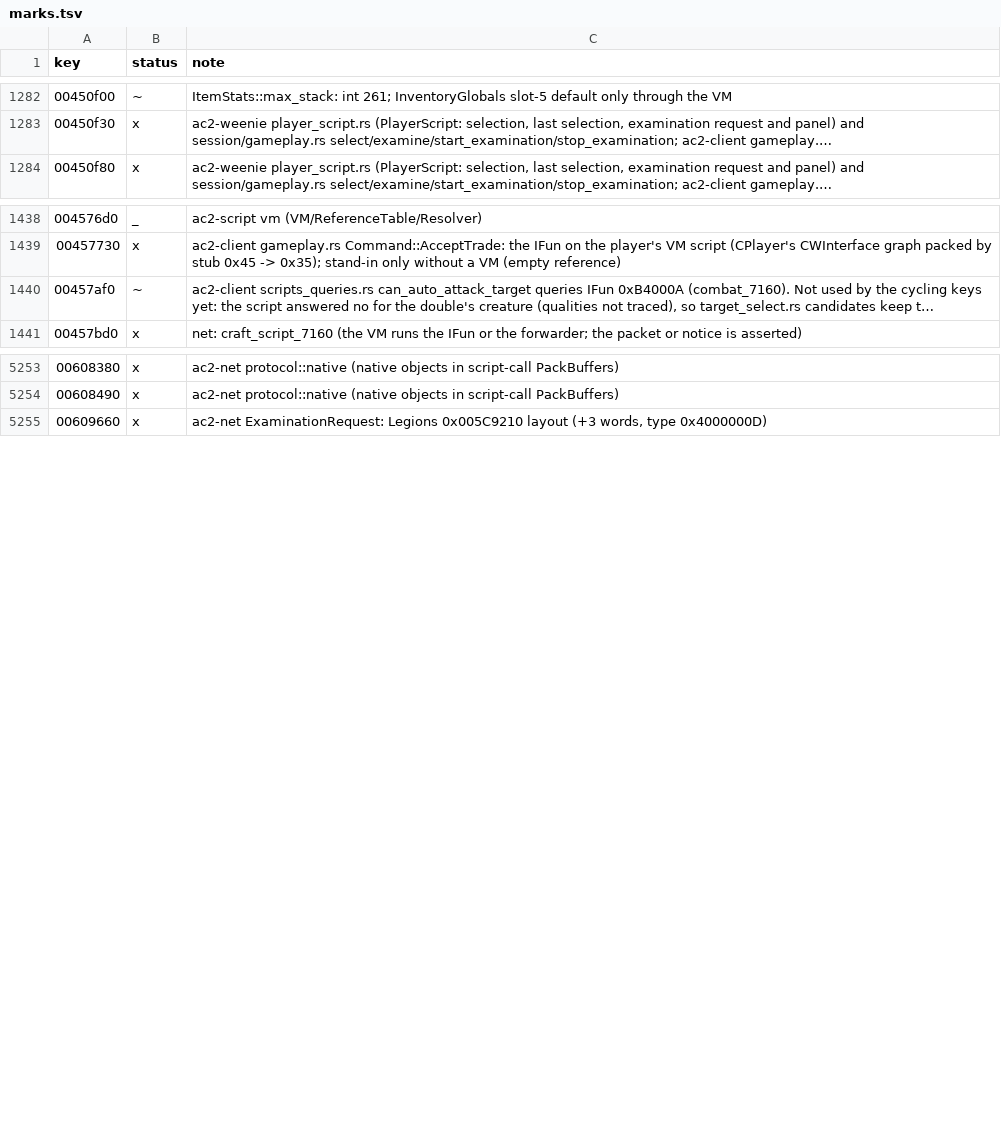
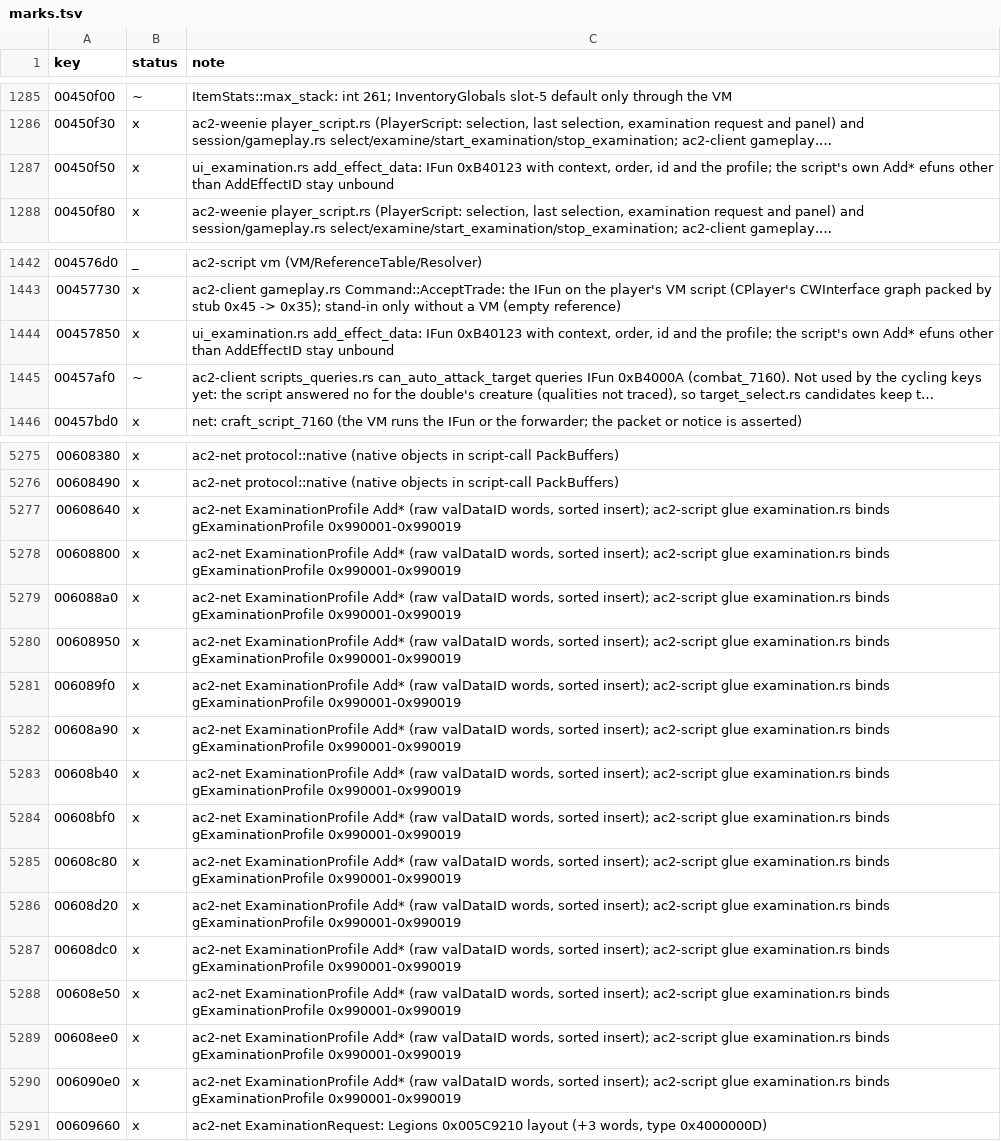
Before and after one commit to CrimsonMage/AC2_Rusted, a TSV file: docs/retail-catalog/marks.tsv, drawn as a sheet; only a part is shown, gaps mark what is left out; long unchanged cells end in …; the diff covers the shown part only; the diff names each change by its address in the sheet, - before the commit and + after, or states it on an @@ line.

Commit message:
ac2-net, ac2-script: examination effect rows and gExaminationProfile efuns
ExaminationProfile::Add* (admin 0x00608800-0x00608EE0) and AddEffectID pack the Legions
ExaminationDataNode layouts; AddBool keeps the raw int. The gExaminationProfile efuns
0x990001-0x990019 are bound in ac2-script glue/examination.rs; AddIconDesc takes the IconDesc
layers and AddStringInfo the string info's wire form. gm.rs packs and reads the effect
PList<EffectUINode>.

```diff
--- a/docs/retail-catalog/marks.tsv
+++ b/docs/retail-catalog/marks.tsv
+row 1287: 00450f50 | x | ui_examination.rs add_effect_data: IFun 0xB40123 with context, order, id and the profile; the script's own Add* efuns other than AddEffectID stay unbound
+row 1444: 00457850 | x | ui_examination.rs add_effect_data: IFun 0xB40123 with context, order, id and the profile; the script's own Add* efuns other than AddEffectID stay unbound
+row 5277: 00608640 | x | ac2-net ExaminationProfile Add* (raw valDataID words, sorted insert); ac2-script glue examination.rs binds gExaminationProfile 0x990001-0x990019
+row 5278: 00608800 | x | ac2-net ExaminationProfile Add* (raw valDataID words, sorted insert); ac2-script glue examination.rs binds gExaminationProfile 0x990001-0x990019
+row 5279: 006088a0 | x | ac2-net ExaminationProfile Add* (raw valDataID words, sorted insert); ac2-script glue examination.rs binds gExaminationProfile 0x990001-0x990019
+row 5280: 00608950 | x | ac2-net ExaminationProfile Add* (raw valDataID words, sorted insert); ac2-script glue examination.rs binds gExaminationProfile 0x990001-0x990019
+row 5281: 006089f0 | x | ac2-net ExaminationProfile Add* (raw valDataID words, sorted insert); ac2-script glue examination.rs binds gExaminationProfile 0x990001-0x990019
+row 5282: 00608a90 | x | ac2-net ExaminationProfile Add* (raw valDataID words, sorted insert); ac2-script glue examination.rs binds gExaminationProfile 0x990001-0x990019
+row 5283: 00608b40 | x | ac2-net ExaminationProfile Add* (raw valDataID words, sorted insert); ac2-script glue examination.rs binds gExaminationProfile 0x990001-0x990019
+row 5284: 00608bf0 | x | ac2-net ExaminationProfile Add* (raw valDataID words, sorted insert); ac2-script glue examination.rs binds gExaminationProfile 0x990001-0x990019
+row 5285: 00608c80 | x | ac2-net ExaminationProfile Add* (raw valDataID words, sorted insert); ac2-script glue examination.rs binds gExaminationProfile 0x990001-0x990019
+row 5286: 00608d20 | x | ac2-net ExaminationProfile Add* (raw valDataID words, sorted insert); ac2-script glue examination.rs binds gExaminationProfile 0x990001-0x990019
+row 5287: 00608dc0 | x | ac2-net ExaminationProfile Add* (raw valDataID words, sorted insert); ac2-script glue examination.rs binds gExaminationProfile 0x990001-0x990019
+row 5288: 00608e50 | x | ac2-net ExaminationProfile Add* (raw valDataID words, sorted insert); ac2-script glue examination.rs binds gExaminationProfile 0x990001-0x990019
+row 5289: 00608ee0 | x | ac2-net ExaminationProfile Add* (raw valDataID words, sorted insert); ac2-script glue examination.rs binds gExaminationProfile 0x990001-0x990019
+row 5290: 006090e0 | x | ac2-net ExaminationProfile Add* (raw valDataID words, sorted insert); ac2-script glue examination.rs binds gExaminationProfile 0x990001-0x990019
```
Also changed, not shown: 20 added rows and 2 edited cells elsewhere in this file, 9 other files.
